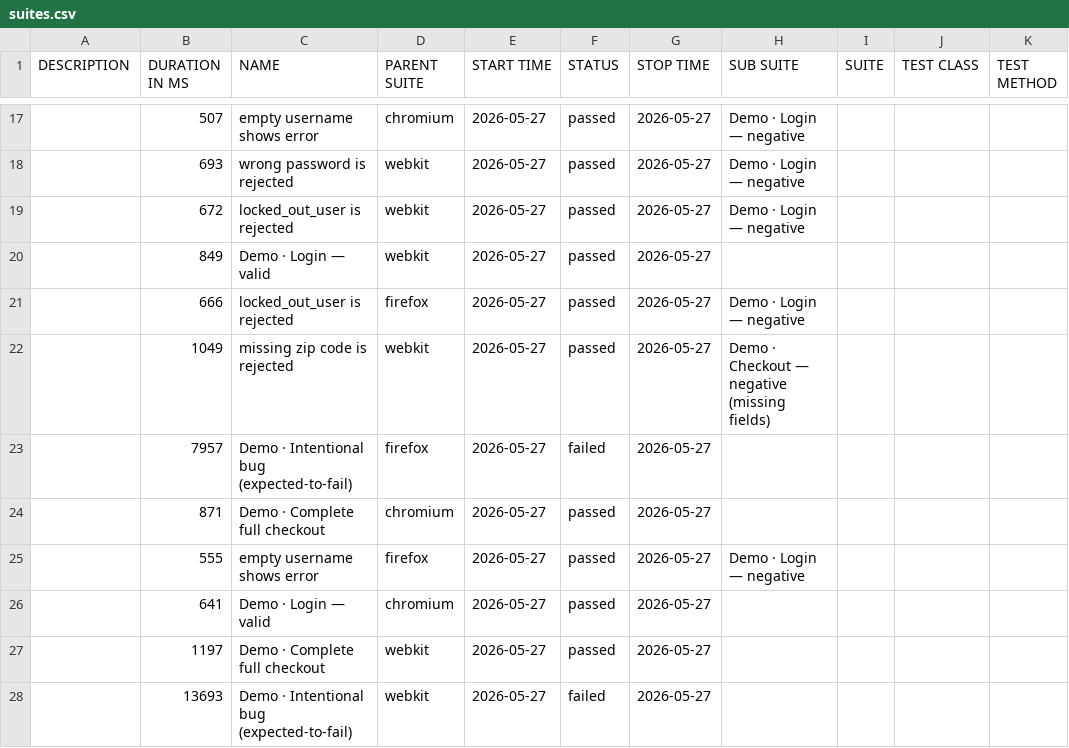
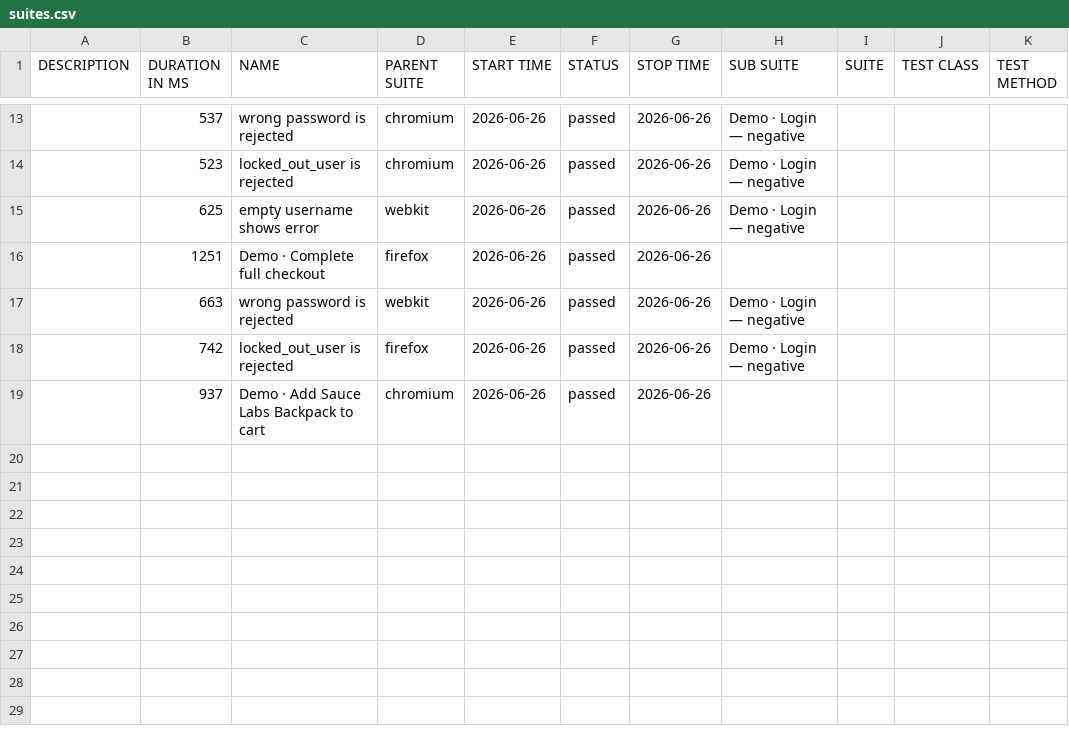
Before and after one commit to milacekmartin/professional-test-automation, a CSV file: playwright-allure/data/suites.csv, drawn as a sheet; only a part is shown, gaps mark what is left out; the diff covers the shown part only.

```diff
--- a/playwright-allure/data/suites.csv
+++ b/playwright-allure/data/suites.csv
@@ -17,12 +13,7 @@
-"","507","empty username shows error","chromium","2026-05-27","passed","2026-05-27","Demo · Login — negative","","",""
-"","693","wrong password is rejected","webkit","2026-05-27","passed","2026-05-27","Demo · Login — negative","","",""
-"","672","locked_out_user is rejected","webkit","2026-05-27","passed","2026-05-27","Demo · Login — negative","","",""
-"","849","Demo · Login — valid","webkit","2026-05-27","passed","2026-05-27","","","",""
-"","666","locked_out_user is rejected","firefox","2026-05-27","passed","2026-05-27","Demo · Login — negative","","",""
-"","1049","missing zip code is rejected","webkit","2026-05-27","passed","2026-05-27","Demo · Checkout — negative (missing fields)","","",""
-"","7957","Demo · Intentional bug (expected-to-fail)","firefox","2026-05-27","failed","2026-05-27","","","",""
-"","871","Demo · Complete full checkout","chromium","2026-05-27","passed","2026-05-27","","","",""
-"","555","empty username shows error","firefox","2026-05-27","passed","2026-05-27","Demo · Login — negative","","",""
-"","641","Demo · Login — valid","chromium","2026-05-27","passed","2026-05-27","","","",""
-"","1197","Demo · Complete full checkout","webkit","2026-05-27","passed","2026-05-27","","","",""
-"","13693","Demo · Intentional bug (expected-to-fail)","webkit","2026-05-27","failed","2026-05-27","","","",""
+"","537","wrong password is rejected","chromium","2026-06-26","passed","2026-06-26","Demo · Login — negative","","",""
+"","523","locked_out_user is rejected","chromium","2026-06-26","passed","2026-06-26","Demo · Login — negative","","",""
+"","625","empty username shows error","webkit","2026-06-26","passed","2026-06-26","Demo · Login — negative","","",""
+"","1251","Demo · Complete full checkout","firefox","2026-06-26","passed","2026-06-26","","","",""
+"","663","wrong password is rejected","webkit","2026-06-26","passed","2026-06-26","Demo · Login — negative","","",""
+"","742","locked_out_user is rejected","firefox","2026-06-26","passed","2026-06-26","Demo · Login — negative","","",""
+"","937","Demo · Add Sauce Labs Backpack to cart","chromium","2026-06-26","passed","2026-06-26","","","",""
```
Also changed, not shown: 6 added rows, 10 removed rows and 17 edited cells elsewhere in this file, 47 other files.
